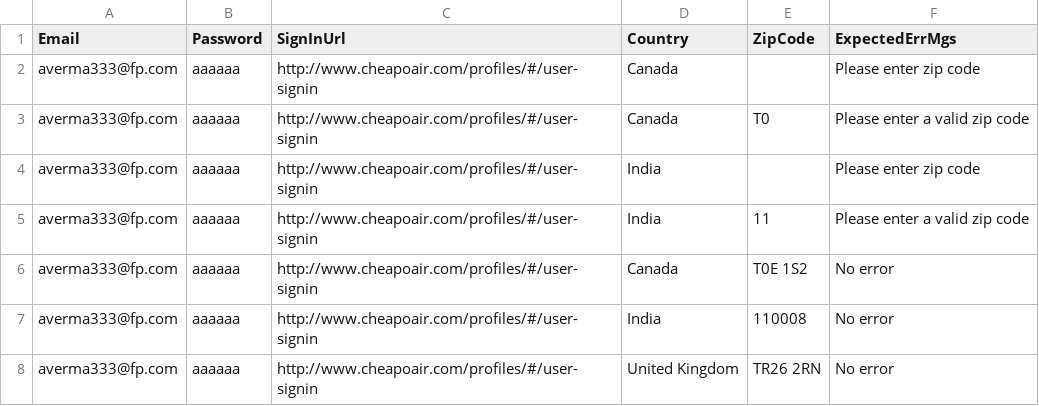
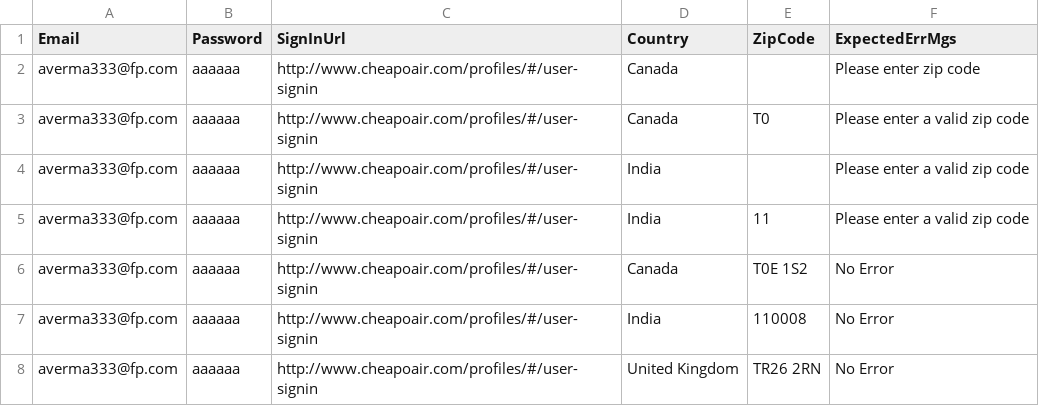
Before and after one commit to vishalsharma083/Fareportal.UserProfile.Web.UI.Tests, a CSV file: CheckForZipCodesValidation.csv, drawn as a sheet.

```diff
--- a/CheckForZipCodesValidation.csv
+++ b/CheckForZipCodesValidation.csv
@@ -3,6 +3,6 @@ Email,Password,SignInUrl,Country,ZipCode,ExpectedErrMgs
 "averma333@fp.com","aaaaaa","http://www.cheapoair.com/profiles/#/user-signin","Canada","T0","Please enter a valid zip code"
-"averma333@fp.com","aaaaaa","http://www.cheapoair.com/profiles/#/user-signin","India",,"Please enter zip code"
+"averma333@fp.com","aaaaaa","http://www.cheapoair.com/profiles/#/user-signin","India",,"Please enter a valid zip code"
 "averma333@fp.com","aaaaaa","http://www.cheapoair.com/profiles/#/user-signin","India","11","Please enter a valid zip code"
-"averma333@fp.com","aaaaaa","http://www.cheapoair.com/profiles/#/user-signin","Canada","T0E 1S2","No error"
-"averma333@fp.com","aaaaaa","http://www.cheapoair.com/profiles/#/user-signin","India","110008","No error"
-"averma333@fp.com","aaaaaa","http://www.cheapoair.com/profiles/#/user-signin","United Kingdom","TR26 2RN","No error"
+"averma333@fp.com","aaaaaa","http://www.cheapoair.com/profiles/#/user-signin","Canada","T0E 1S2","No Error"
+"averma333@fp.com","aaaaaa","http://www.cheapoair.com/profiles/#/user-signin","India","110008","No Error"
+"averma333@fp.com","aaaaaa","http://www.cheapoair.com/profiles/#/user-signin","United Kingdom","TR26 2RN","No Error"
```
Also changed, not shown: VerifyTheValidationsOfTheLeapYearInRegisterPage.csv, 4 other files.
